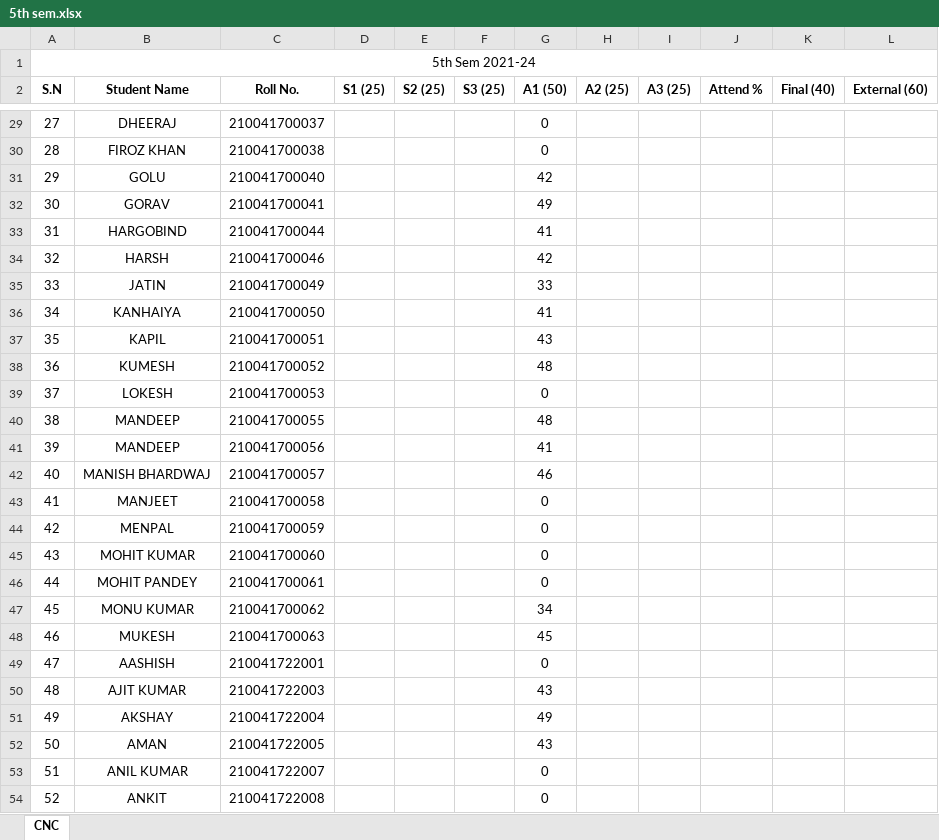
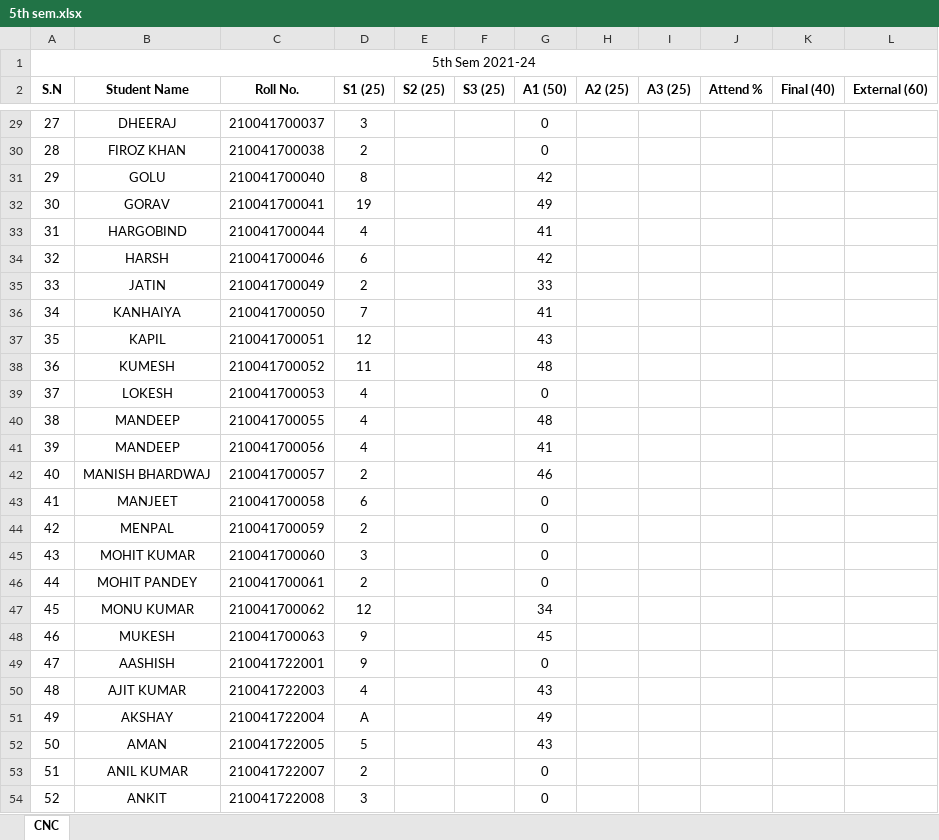
Before and after one commit to mechanicalcodingthunder/MechanicalCodingThunder.github.io, an Excel workbook: Upload/5th sem.xlsx, sheet CNC, drawn as a sheet; only a part is shown, gaps mark what is left out; values as stored, in another font and other column widths than the file's, no borders; the diff covers the shown part only; the diff names each change by its address in the sheet, - before the commit and + after, or states it on an @@ line.

```diff
--- a/Upload/5th sem.xlsx (sheet CNC)
+++ b/Upload/5th sem.xlsx (sheet CNC)
-D29 (S1 (25)): (empty)
+D29 (S1 (25)): 3
-D30 (S1 (25)): (empty)
+D30 (S1 (25)): 2
-D31 (S1 (25)): (empty)
+D31 (S1 (25)): 8
-D32 (S1 (25)): (empty)
+D32 (S1 (25)): 19
-D33 (S1 (25)): (empty)
+D33 (S1 (25)): 4
-D34 (S1 (25)): (empty)
+D34 (S1 (25)): 6
-D35 (S1 (25)): (empty)
+D35 (S1 (25)): 2
-D36 (S1 (25)): (empty)
+D36 (S1 (25)): 7
-D37 (S1 (25)): (empty)
+D37 (S1 (25)): 12
-D38 (S1 (25)): (empty)
+D38 (S1 (25)): 11
-D39:D41 (S1 (25)): (empty)
+D39:D41 (S1 (25)): 4
-D42 (S1 (25)): (empty)
+D42 (S1 (25)): 2
-D43 (S1 (25)): (empty)
+D43 (S1 (25)): 6
-D44 (S1 (25)): (empty)
+D44 (S1 (25)): 2
-D45 (S1 (25)): (empty)
+D45 (S1 (25)): 3
-D46 (S1 (25)): (empty)
+D46 (S1 (25)): 2
-D47 (S1 (25)): (empty)
+D47 (S1 (25)): 12
-D48:D49 (S1 (25)): (empty)
+D48:D49 (S1 (25)): 9
-D50 (S1 (25)): (empty)
+D50 (S1 (25)): 4
-D51 (S1 (25)): (empty)
+D51 (S1 (25)): A
-D52 (S1 (25)): (empty)
+D52 (S1 (25)): 5
-D53 (S1 (25)): (empty)
+D53 (S1 (25)): 2
-D54 (S1 (25)): (empty)
+D54 (S1 (25)): 3
```
Also changed, not shown: 33 edited cells elsewhere in this sheet.
